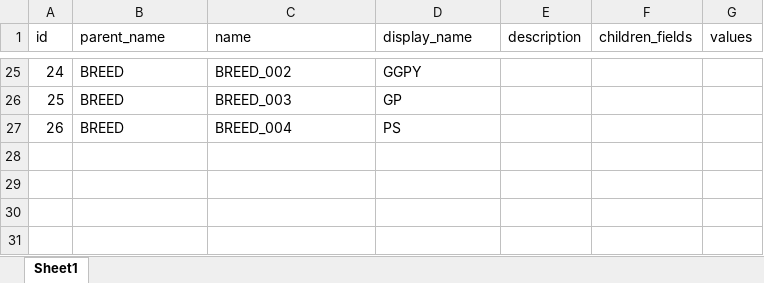
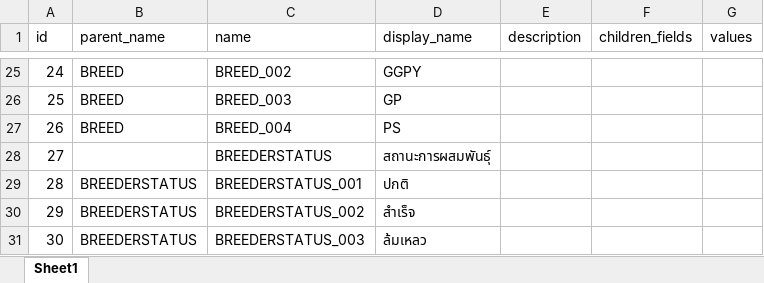
Before and after one commit to pchaow/pigfarmServer, an Excel workbook: storage/database/choice.xlsx, sheet Sheet1, drawn as a sheet; only a part is shown, gaps mark what is left out; values as stored, in another font and other column widths than the file's, no borders; the diff names each change by its address in the sheet, - before the commit and + after, or states it on an @@ line.

Commit message:
add pig breeder data

```diff
--- a/storage/database/choice.xlsx (sheet Sheet1)
+++ b/storage/database/choice.xlsx (sheet Sheet1)
+row 28: 27 |  | BREEDERSTATUS | สถานะการผสมพันธุ์
+row 29: 28 | BREEDERSTATUS | BREEDERSTATUS_001 | ปกติ
+row 30: 29 | BREEDERSTATUS | BREEDERSTATUS_002 | สำเร็จ
+row 31: 30 | BREEDERSTATUS | BREEDERSTATUS_003 | ล้มเหลว
```
Also changed, not shown: 7 other files.
